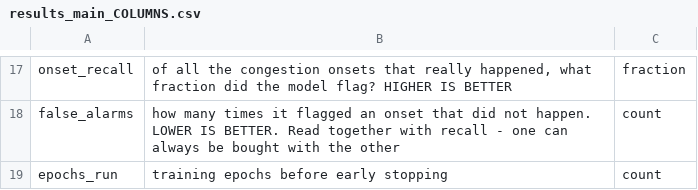
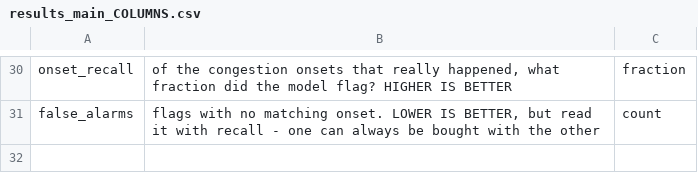
Before and after one commit to uwkng/traffic_shockwave_forecasting, a CSV file: results/results_main_COLUMNS.csv, drawn as a sheet; only a part is shown, gaps mark what is left out; removed rows and columns are numbered as before the commit, all else as after; the diff covers the shown part only; the diff names each change by its address in the sheet, - before the commit and + after, or states it on an @@ line.

```diff
--- a/results/results_main_COLUMNS.csv
+++ b/results/results_main_COLUMNS.csv
-B30: of all the congestion…
+B30: of the congestion…
-B31: how many times it flagged an onset that did not happen. LOWER IS BETTER. Read together with recall…
+B31: flags with no matching onset. LOWER IS BETTER, but read it with recall…
-row 19: epochs_run | training epochs before early stopping | count
```
Also changed, not shown: 13 added rows and 17 edited cells elsewhere in this file, results/results_main.csv, 1 other file.
